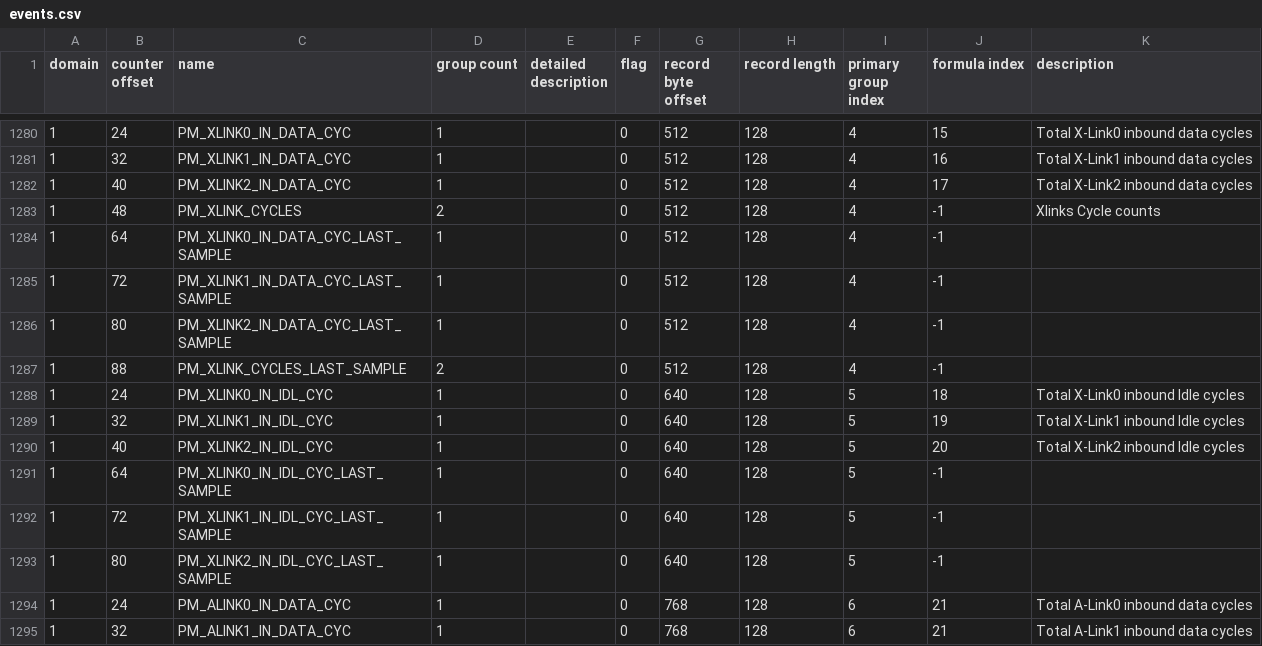
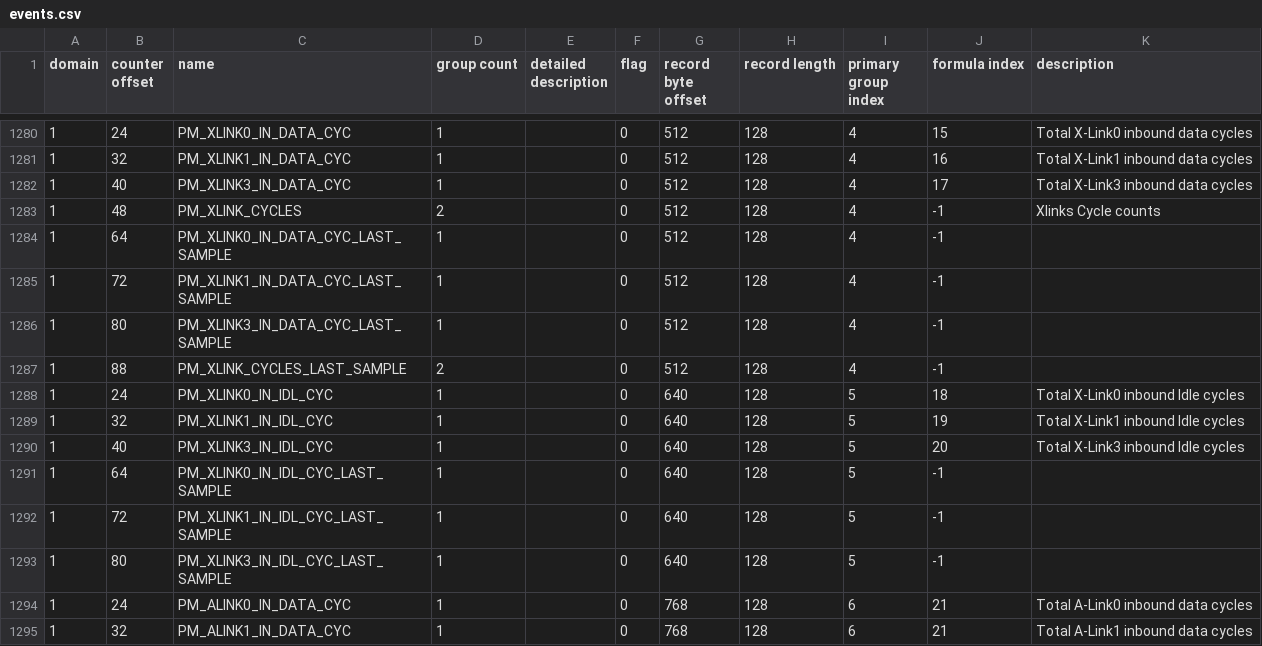
Before and after one commit to open-power/ima-catalog, a CSV file: catalog/csv/events.csv, drawn as a sheet; only a part is shown, gaps mark what is left out.

```diff
--- a/catalog/csv/events.csv
+++ b/catalog/csv/events.csv
@@ -1281,3 +1281,3 @@ domain,counter offset,name,group count,detailed description,flag,record byte off
 1,32,PM_XLINK1_IN_DATA_CYC,1,,0,512,128,4,16,Total X-Link1 inbound data cycles
-1,40,PM_XLINK2_IN_DATA_CYC,1,,0,512,128,4,17,Total X-Link2 inbound data cycles
+1,40,PM_XLINK3_IN_DATA_CYC,1,,0,512,128,4,17,Total X-Link3 inbound data cycles
 1,48,PM_XLINK_CYCLES,2,,0,512,128,4,-1,Xlinks Cycle counts
@@ -1285,3 +1285,3 @@ domain,counter offset,name,group count,detailed description,flag,record byte off
 1,72,PM_XLINK1_IN_DATA_CYC_LAST_SAMPLE,1,,0,512,128,4,-1,
-1,80,PM_XLINK2_IN_DATA_CYC_LAST_SAMPLE,1,,0,512,128,4,-1,
+1,80,PM_XLINK3_IN_DATA_CYC_LAST_SAMPLE,1,,0,512,128,4,-1,
 1,88,PM_XLINK_CYCLES_LAST_SAMPLE,2,,0,512,128,4,-1,
@@ -1289,6 +1289,6 @@ domain,counter offset,name,group count,detailed description,flag,record byte off
 1,32,PM_XLINK1_IN_IDL_CYC,1,,0,640,128,5,19,Total X-Link1 inbound Idle cycles
-1,40,PM_XLINK2_IN_IDL_CYC,1,,0,640,128,5,20,Total X-Link2 inbound Idle cycles
+1,40,PM_XLINK3_IN_IDL_CYC,1,,0,640,128,5,20,Total X-Link3 inbound Idle cycles
 1,64,PM_XLINK0_IN_IDL_CYC_LAST_SAMPLE,1,,0,640,128,5,-1,
 1,72,PM_XLINK1_IN_IDL_CYC_LAST_SAMPLE,1,,0,640,128,5,-1,
-1,80,PM_XLINK2_IN_IDL_CYC_LAST_SAMPLE,1,,0,640,128,5,-1,
+1,80,PM_XLINK3_IN_IDL_CYC_LAST_SAMPLE,1,,0,640,128,5,-1,
 1,24,PM_ALINK0_IN_DATA_CYC,1,,0,768,128,6,21,Total A-Link0 inbound data cycles
```
Also changed, not shown: catalog/csv/formulae.csv.
